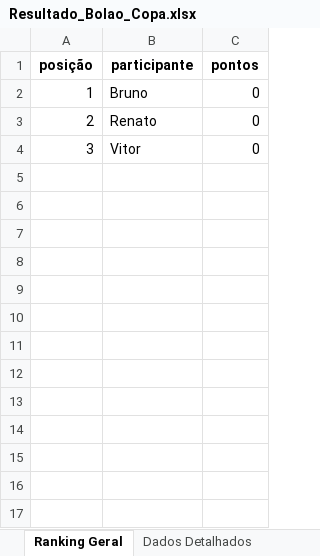
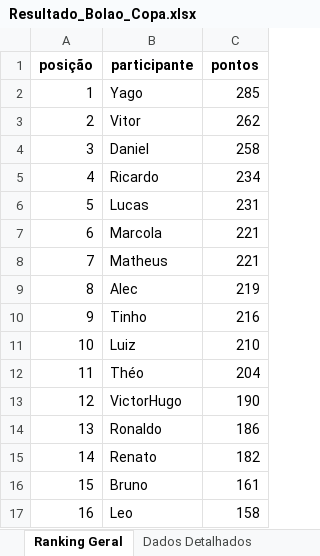
Before and after one commit to vitinhovalle/bolao-copa-etl-pandas, an Excel workbook: Resultado_Bolao_Copa.xlsx, sheet Ranking Geral, drawn as a sheet; values as stored, in another font and other column widths than the file's, no borders; the diff names each change by its address in the sheet, - before the commit and + after, or states it on an @@ line.

```diff
--- a/Resultado_Bolao_Copa.xlsx (sheet Ranking Geral)
+++ b/Resultado_Bolao_Copa.xlsx (sheet Ranking Geral)
-B2 (participante): Bruno
+B2 (participante): Yago
-C2 (pontos): 0
+C2 (pontos): 285
-B3 (participante): Renato
+B3 (participante): Vitor
-C3 (pontos): 0
+C3 (pontos): 262
-B4 (participante): Vitor
+B4 (participante): Daniel
-C4 (pontos): 0
+C4 (pontos): 258
+row 5: 4 | Ricardo | 234
+row 6: 5 | Lucas | 231
+row 7: 6 | Marcola | 221
+row 8: 7 | Matheus | 221
+row 9: 8 | Alec | 219
+row 10: 9 | Tinho | 216
+row 11: 10 | Luiz | 210
+row 12: 11 | Théo | 204
+row 13: 12 | VictorHugo | 190
+row 14: 13 | Ronaldo | 186
+row 15: 14 | Renato | 182
+row 16: 15 | Bruno | 161
+row 17: 16 | Leo | 158
```
Also changed, not shown: sheet Dados Detalhados, gabarito.xlsx, palpites/palpiteBruno.xlsx, 17 other files.
